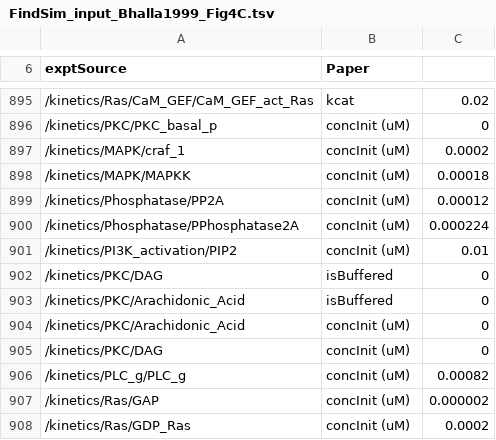
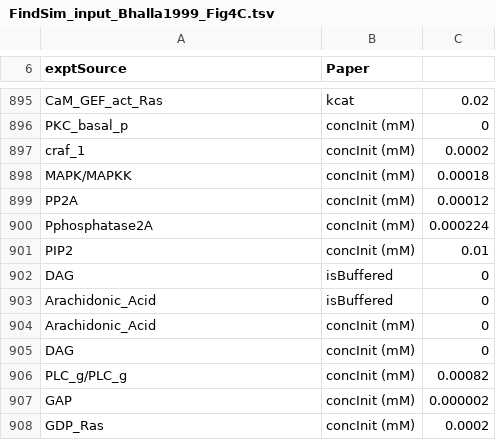
Before and after one commit to BhallaLab/FindSim, a TSV file: FindSim_input_Bhalla1999_Fig4C.tsv, drawn as a sheet; only a part is shown, gaps mark what is left out; the diff covers the shown part only; the diff names each change by its address in the sheet, - before the commit and + after, or states it on an @@ line.

Commit message:
a cleanup is made in modelSubset, stimulusMolecules, readMolecules, itemstodelete, parameterChange, a minumum unique name is used to identity the molecules

```diff
--- a/FindSim_input_Bhalla1999_Fig4C.tsv
+++ b/FindSim_input_Bhalla1999_Fig4C.tsv
-A895 (exptSource): /kinetics/Ras/CaM_GEF/CaM_GEF_act_Ras
+A895 (exptSource): CaM_GEF_act_Ras
-A896 (exptSource): /kinetics/PKC/PKC_basal_p
+A896 (exptSource): PKC_basal_p
-B896:B901 (Paper): concInit (uM)
+B896:B901 (Paper): concInit (mM)
-A897 (exptSource): /kinetics/MAPK/craf_1
+A897 (exptSource): craf_1
-A898 (exptSource): /kinetics/MAPK/MAPKK
+A898 (exptSource): MAPK/MAPKK
-A899 (exptSource): /kinetics/Phosphatase/PP2A
+A899 (exptSource): PP2A
-A900 (exptSource): /kinetics/Phosphatase/PPhosphatase2A
+A900 (exptSource): Pphosphatase2A
-A901 (exptSource): /kinetics/PI3K_activation/PIP2
+A901 (exptSource): PIP2
-A902 (exptSource): /kinetics/PKC/DAG
+A902 (exptSource): DAG
-A903:A904 (exptSource): /kinetics/PKC/Arachidonic_Acid
+A903:A904 (exptSource): Arachidonic_Acid
-B904:B908 (Paper): concInit (uM)
+B904:B908 (Paper): concInit (mM)
-A905 (exptSource): /kinetics/PKC/DAG
+A905 (exptSource): DAG
-A906 (exptSource): /kinetics/PLC_g/PLC_g
+A906 (exptSource): PLC_g/PLC_g
-A907 (exptSource): /kinetics/Ras/GAP
+A907 (exptSource): GAP
-A908 (exptSource): /kinetics/Ras/GDP_Ras
+A908 (exptSource): GDP_Ras
```
Also changed, not shown: 25 edited cells elsewhere in this file.
